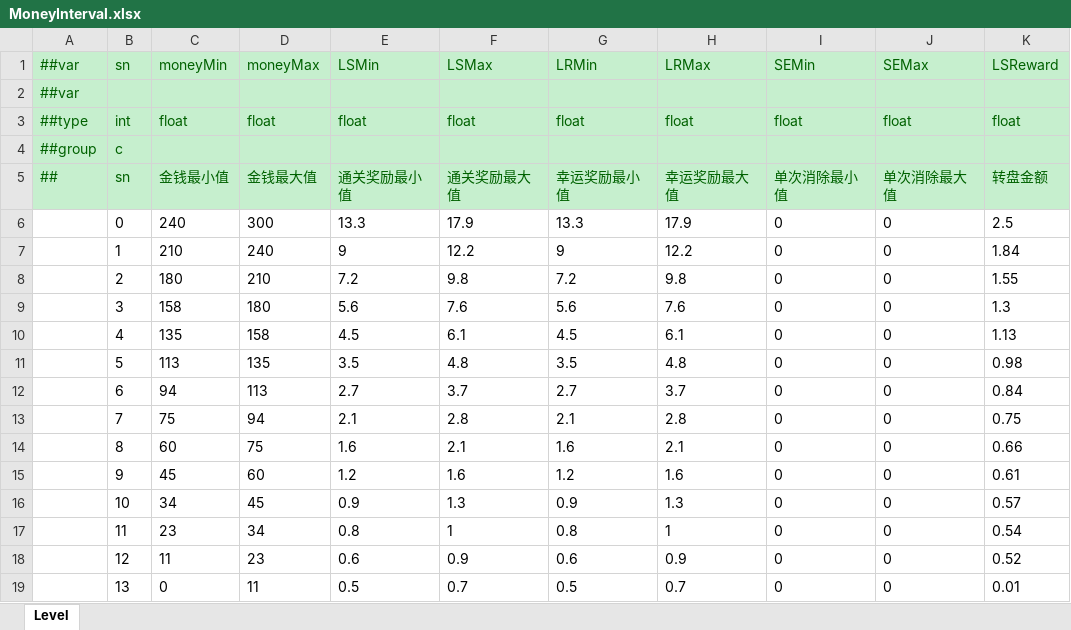
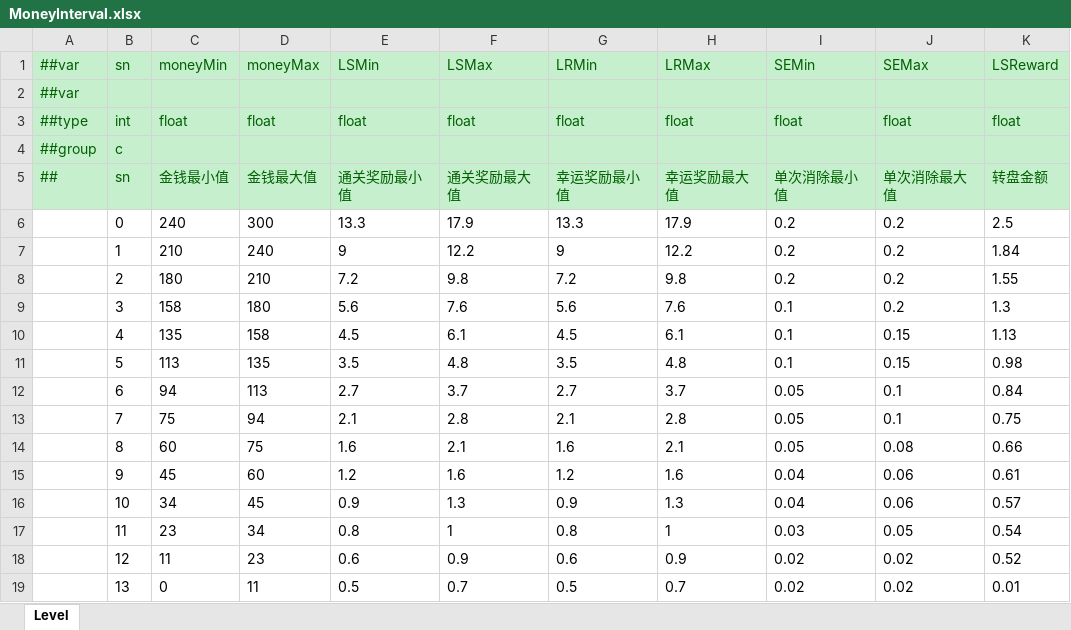
Before and after one commit to yuhuaichong1/AsWaterGameProj, an Excel workbook: DesignerConfigs/Datas/MoneyInterval.xlsx, sheet Level, drawn as a sheet; values as stored, in another font and other column widths than the file's, no borders; the diff names each change by its address in the sheet, - before the commit and + after, or states it on an @@ line.

```diff
--- a/DesignerConfigs/Datas/MoneyInterval.xlsx (sheet Level)
+++ b/DesignerConfigs/Datas/MoneyInterval.xlsx (sheet Level)
-I6:I8 (SEMin): 0
+I6:I8 (SEMin): 0.2
-J6:J9 (SEMax): 0
+J6:J9 (SEMax): 0.2
-I9:I11 (SEMin): 0
+I9:I11 (SEMin): 0.1
-J10:J11 (SEMax): 0
+J10:J11 (SEMax): 0.15
-I12:I14 (SEMin): 0
+I12:I14 (SEMin): 0.05
-J12:J13 (SEMax): 0
+J12:J13 (SEMax): 0.1
-J14 (SEMax): 0
+J14 (SEMax): 0.08
-I15:I16 (SEMin): 0
+I15:I16 (SEMin): 0.04
-J15:J16 (SEMax): 0
+J15:J16 (SEMax): 0.06
-I17 (SEMin): 0
+I17 (SEMin): 0.03
-J17 (SEMax): 0
+J17 (SEMax): 0.05
-I18:I19 (SEMin): 0
+I18:I19 (SEMin): 0.02
-J18:J19 (SEMax): 0
+J18:J19 (SEMax): 0.02
```
Also changed, not shown: 15 other files.
